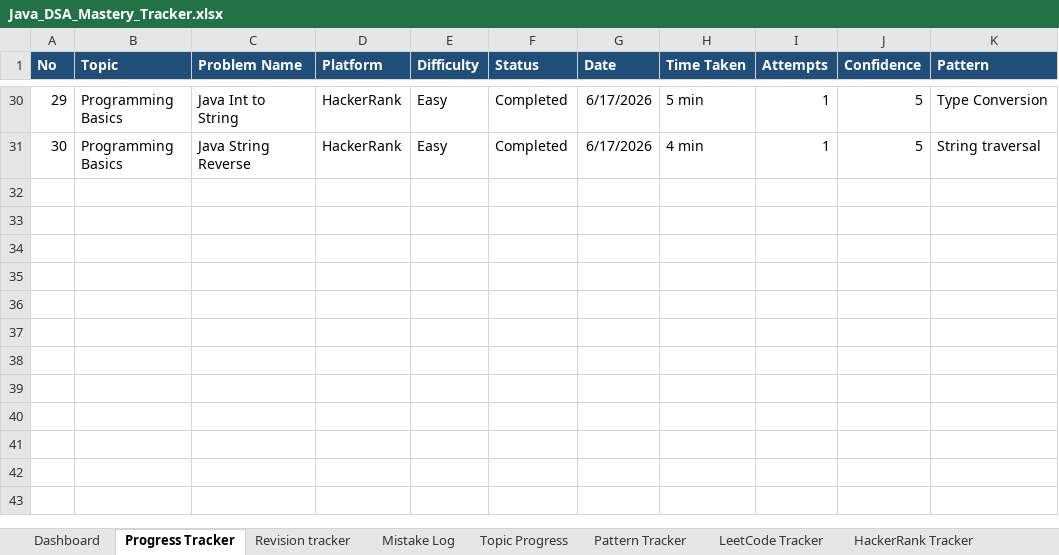
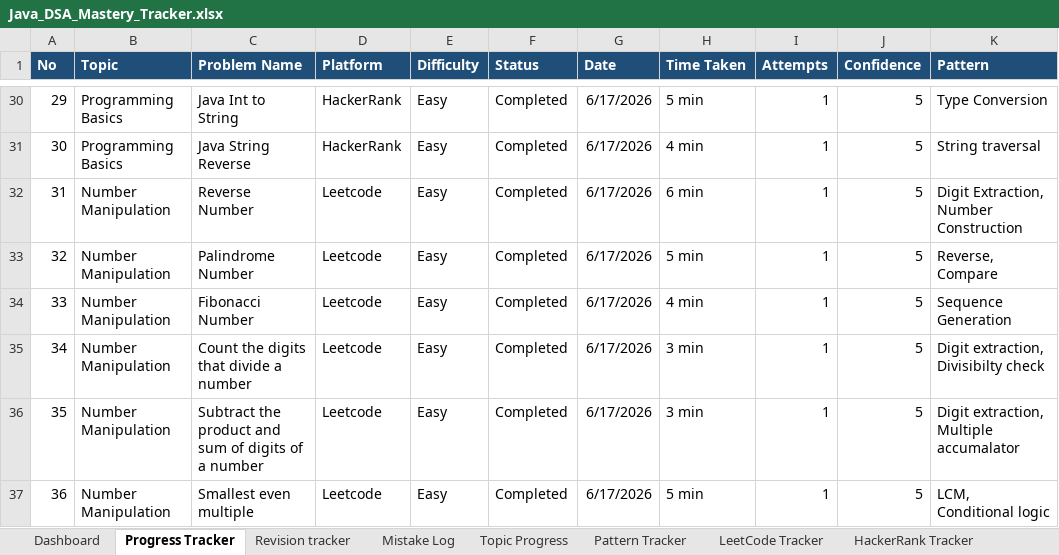
Before and after one commit to KL-Coders0103/java-dsa-mastery, an Excel workbook: Java_DSA_Mastery_Tracker.xlsx, sheet Progress Tracker, drawn as a sheet; only a part is shown, gaps mark what is left out; values as stored, in another font and other column widths than the file's, no borders; the diff names each change by its address in the sheet, - before the commit and + after, or states it on an @@ line.

Commit message:
Complete LeetCode Number Manipulation Easy Problems

```diff
--- a/Java_DSA_Mastery_Tracker.xlsx (sheet Progress Tracker)
+++ b/Java_DSA_Mastery_Tracker.xlsx (sheet Progress Tracker)
+row 32: 31 | Number Manipulation | Reverse Number | Leetcode | Easy | Completed | 6/17/2026 | 6 min | 1 | 5 | Digit Extraction, Number Construction
+row 33: 32 | Number Manipulation | Palindrome Number | Leetcode | Easy | Completed | 6/17/2026 | 5 min | 1 | 5 | Reverse, Compare
+row 34: 33 | Number Manipulation | Fibonacci Number | Leetcode | Easy | Completed | 6/17/2026 | 4 min | 1 | 5 | Sequence Generation
+row 35: 34 | Number Manipulation | Count the digits that divide a number | Leetcode | Easy | Completed | 6/17/2026 | 3 min | 1 | 5 | Digit extraction, Divisibilty check
+row 36: 35 | Number Manipulation | Subtract the product and sum of digits of a number | Leetcode | Easy | Completed | 6/17/2026 | 3 min | 1 | 5 | Digit extraction, Multiple accumalator
+row 37: 36 | Number Manipulation | Smallest even multiple | Leetcode | Easy | Completed | 6/17/2026 | 5 min | 1 | 5 | LCM, Conditional logic
```
Also changed, not shown: 2 other files.
